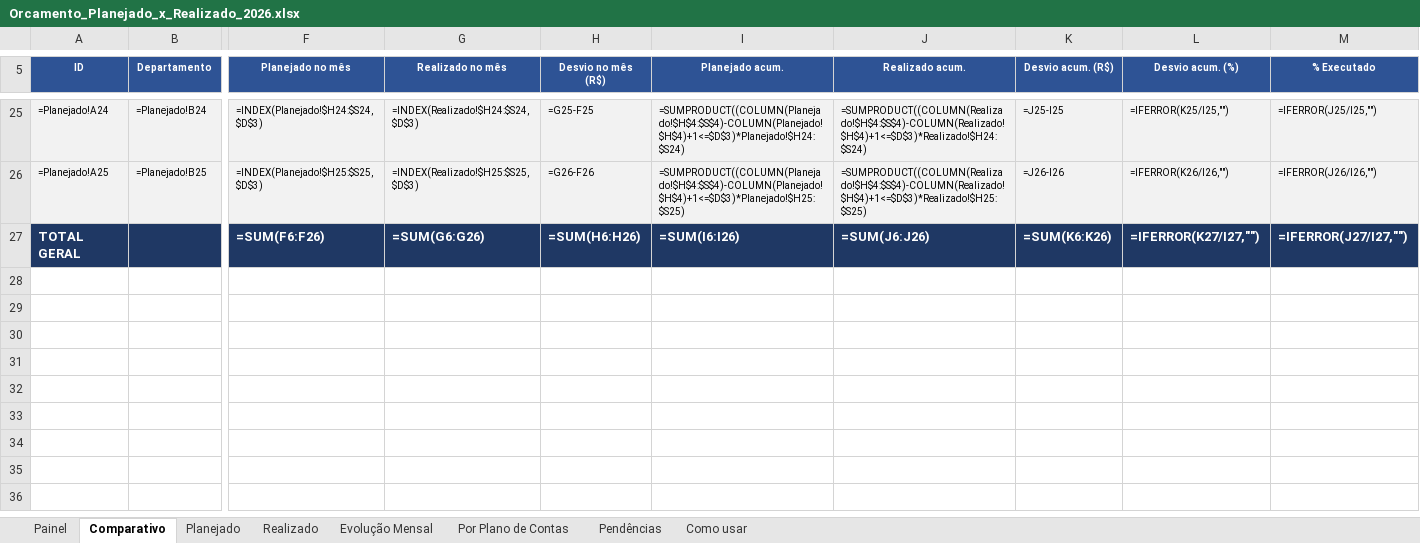
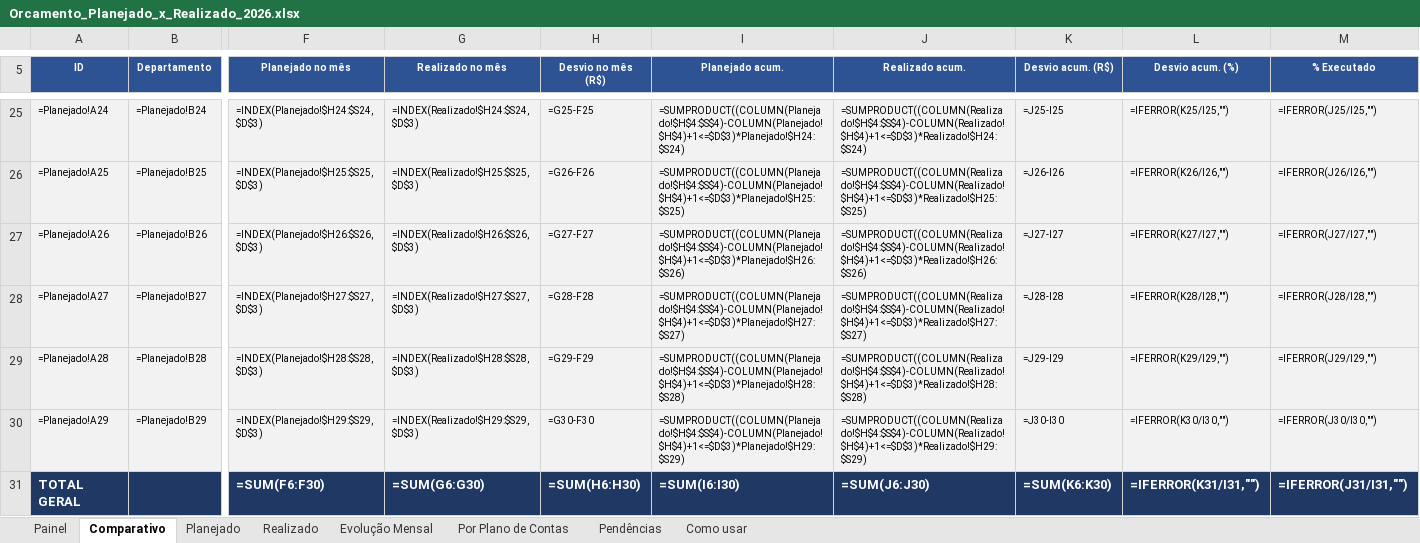
Before and after one commit to criscrabelo/Comit-, an Excel workbook: orcamento/Orcamento_Planejado_x_Realizado_2026.xlsx, sheet Comparativo, drawn as a sheet; only a part is shown, gaps mark what is left out; values as stored, in another font and other column widths than the file's, no borders; formulas without a stored value are shown as written; conditional formats not drawn; addresses are those after the commit; rows hold the shown columns only; the diff names each change by its address in the sheet, - before the commit and + after, or states it on an @@ line.

```diff
--- a/orcamento/Orcamento_Planejado_x_Realizado_2026.xlsx (sheet Comparativo)
+++ b/orcamento/Orcamento_Planejado_x_Realizado_2026.xlsx (sheet Comparativo)
+row 27: =Planejado!A26 | =Planejado!B26 | =INDEX(Planejado!$H26:$S26,$D$3) | =INDEX(Realizado!$H26:$S26,$D$3) | =G27-F27 | =SUMPRODUCT((COLUMN(Planejado!$H$4:$S$4)-COLUMN(Planejado!$H$4)+1<=$D$3)*Planejado!$H26:$S26) | =SUMPRODUCT((COLUMN(Realizado!$H$4:$S$4)-COLUMN(Realizado!$H$4)+1<=$D$3)*Realizado!$H26:$S26) | =J27-I27 | =IFERROR(K27/I27,"") | =IFERROR(J27/I27,"")
+row 28: =Planejado!A27 | =Planejado!B27 | =INDEX(Planejado!$H27:$S27,$D$3) | =INDEX(Realizado!$H27:$S27,$D$3) | =G28-F28 | =SUMPRODUCT((COLUMN(Planejado!$H$4:$S$4)-COLUMN(Planejado!$H$4)+1<=$D$3)*Planejado!$H27:$S27) | =SUMPRODUCT((COLUMN(Realizado!$H$4:$S$4)-COLUMN(Realizado!$H$4)+1<=$D$3)*Realizado!$H27:$S27) | =J28-I28 | =IFERROR(K28/I28,"") | =IFERROR(J28/I28,"")
+row 29: =Planejado!A28 | =Planejado!B28 | =INDEX(Planejado!$H28:$S28,$D$3) | =INDEX(Realizado!$H28:$S28,$D$3) | =G29-F29 | =SUMPRODUCT((COLUMN(Planejado!$H$4:$S$4)-COLUMN(Planejado!$H$4)+1<=$D$3)*Planejado!$H28:$S28) | =SUMPRODUCT((COLUMN(Realizado!$H$4:$S$4)-COLUMN(Realizado!$H$4)+1<=$D$3)*Realizado!$H28:$S28) | =J29-I29 | =IFERROR(K29/I29,"") | =IFERROR(J29/I29,"")
+row 30: =Planejado!A29 | =Planejado!B29 | =INDEX(Planejado!$H29:$S29,$D$3) | =INDEX(Realizado!$H29:$S29,$D$3) | =G30-F30 | =SUMPRODUCT((COLUMN(Planejado!$H$4:$S$4)-COLUMN(Planejado!$H$4)+1<=$D$3)*Planejado!$H29:$S29) | =SUMPRODUCT((COLUMN(Realizado!$H$4:$S$4)-COLUMN(Realizado!$H$4)+1<=$D$3)*Realizado!$H29:$S29) | =J30-I30 | =IFERROR(K30/I30,"") | =IFERROR(J30/I30,"")
-F31 (Planejado no mês): =SUM(F6:F26)
+F31 (Planejado no mês): =SUM(F6:F30)
-G31 (Realizado no mês): =SUM(G6:G26)
+G31 (Realizado no mês): =SUM(G6:G30)
-H31 (Desvio no mês (R$)): =SUM(H6:H26)
+H31 (Desvio no mês (R$)): =SUM(H6:H30)
-I31 (Planejado acum.): =SUM(I6:I26)
+I31 (Planejado acum.): =SUM(I6:I30)
-J31 (Realizado acum.): =SUM(J6:J26)
+J31 (Realizado acum.): =SUM(J6:J30)
-K31 (Desvio acum. (R$)): =SUM(K6:K26)
+K31 (Desvio acum. (R$)): =SUM(K6:K30)
-L31 (Desvio acum. (%)): =IFERROR(K27/I27,"")
+L31 (Desvio acum. (%)): =IFERROR(K31/I31,"")
-M31 (% Executado): =IFERROR(J27/I27,"")
+M31 (% Executado): =IFERROR(J31/I31,"")
```
Also changed, not shown: sheet Planejado, sheet Painel, sheet Realizado, sheet Evolução Mensal, sheet Por Plano de Contas, sheet Pendências, hidden cells, orcamento/Orcamento_JURIDICO_2026.xlsx, orcamento/Orcamento_TI_2026.xlsx, 1 other file.
